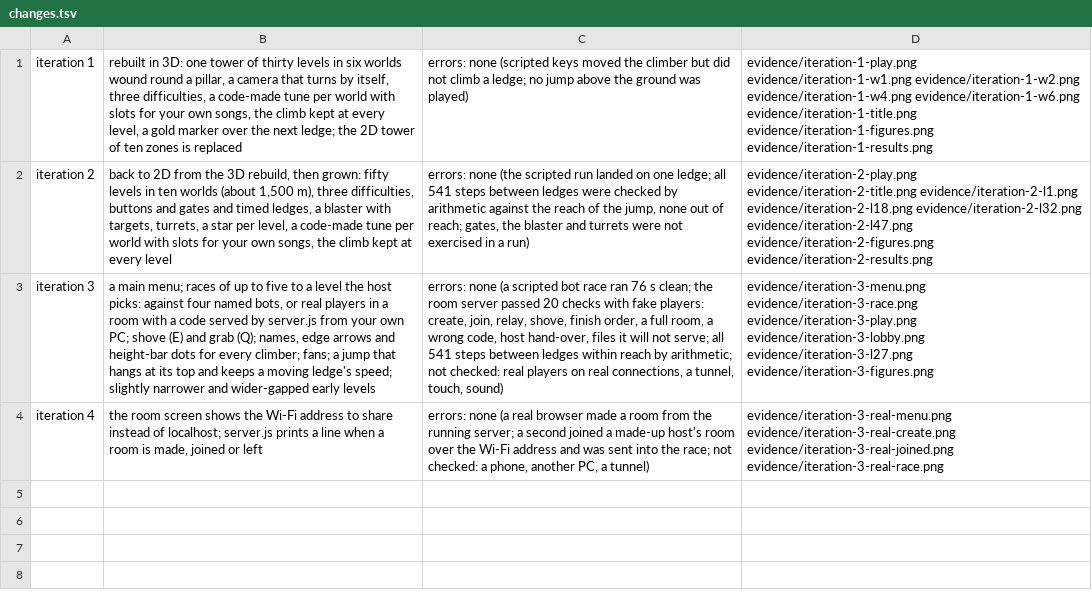
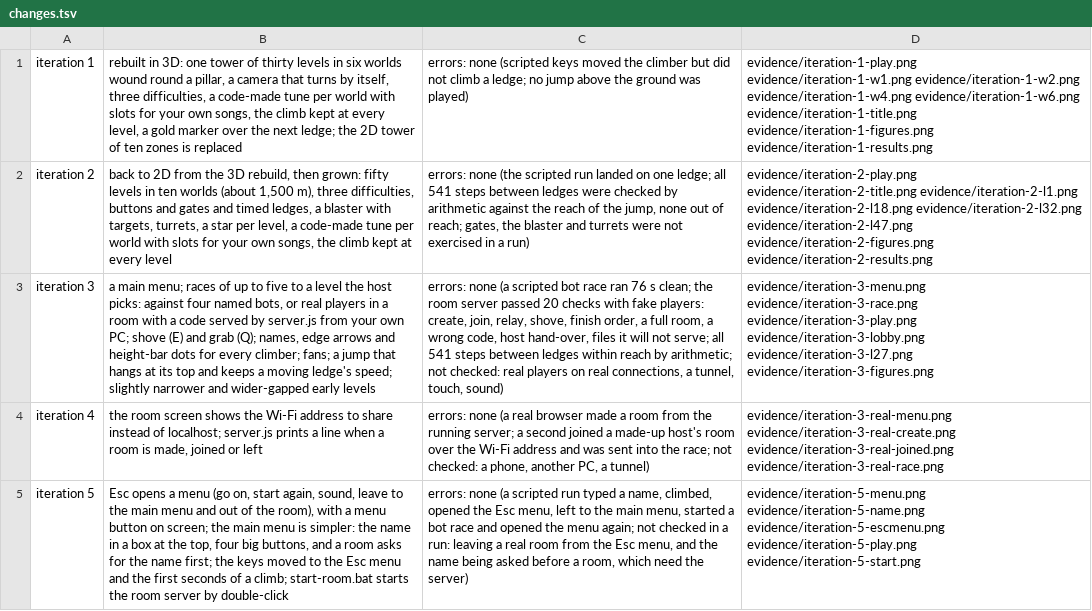
Before and after one commit to glultra/sarkawtni-barz, a TSV file: prototypes/long-climb/evidence/changes.tsv, drawn as a sheet; the diff names each change by its address in the sheet, - before the commit and + after, or states it on an @@ line.

```diff
--- a/prototypes/long-climb/evidence/changes.tsv
+++ b/prototypes/long-climb/evidence/changes.tsv
+row 5: iteration 5 | Esc opens a menu (go on, start again, sound, leave to the main menu and out of the room), with a menu button on screen; the main menu is simpler: the name in a box at the top, four big buttons, and a room asks for the name first; the keys moved to the Esc menu and the first seconds of a climb; start-room.bat starts the room server by double-click | errors: none (a scripted run typed a name, climbed, opened the Esc menu, left to the main menu, started a bot race and opened the menu again; not checked in a run: leaving a real room from the Esc menu, and the name being asked before a room, which need the server) | evidence/iteration-5-menu.png evidence/iteration-5-name.png evidence/iteration-5-escmenu.png evidence/iteration-5-play.png evidence/iteration-5-start.png
```
Also changed, not shown: 9 other files.
